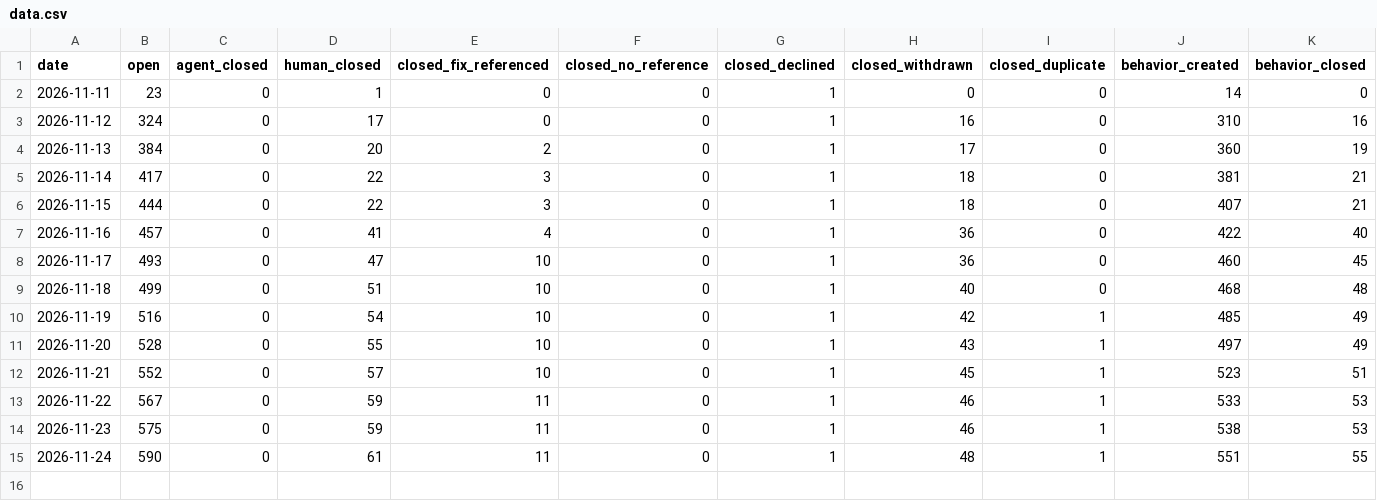
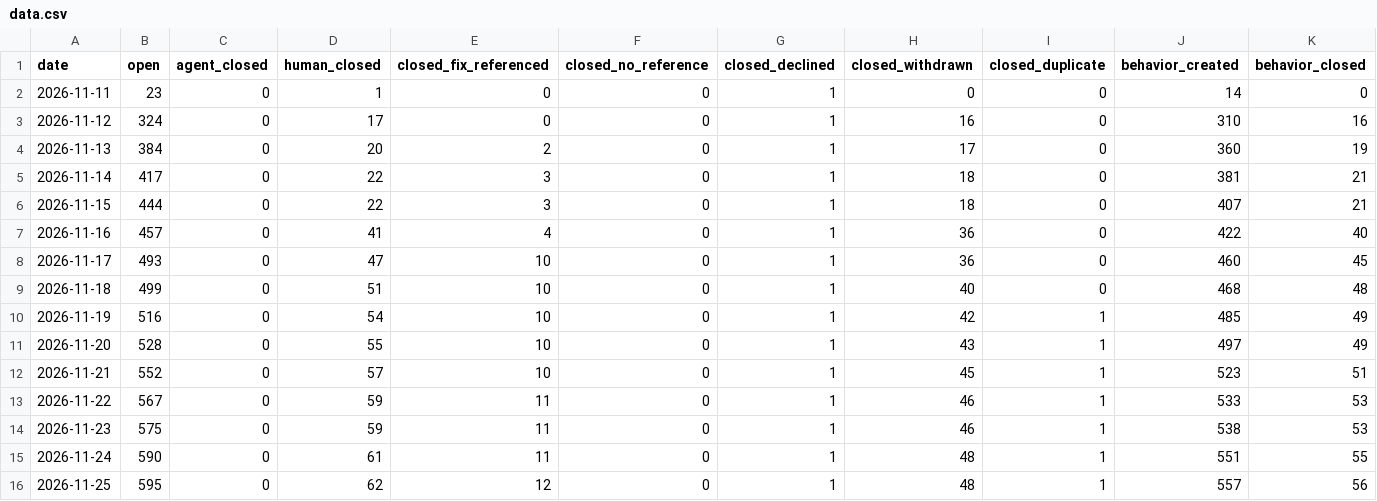
Before and after one commit to sholtomaud/aws-emulator-bug-tracker, a CSV file: data.csv, drawn as a sheet; the diff names each change by its address in the sheet, - before the commit and + after, or states it on an @@ line.

```diff
--- a/data.csv
+++ b/data.csv
+row 16: 2026-11-25 | 595 | 0 | 62 | 12 | 0 | 1 | 48 | 1 | 557 | 56
```
Also changed, not shown: agent_queue.csv, 3 other files.
